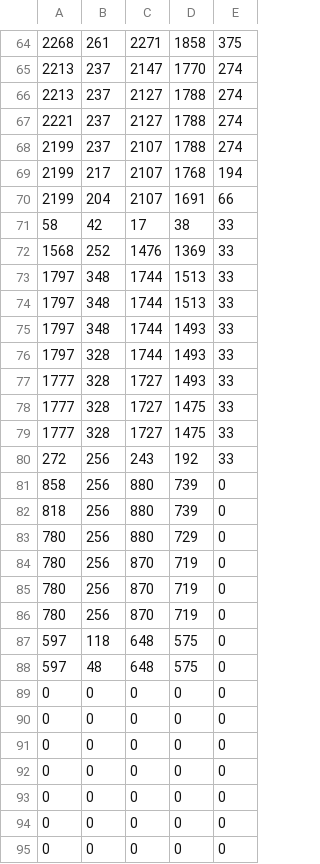
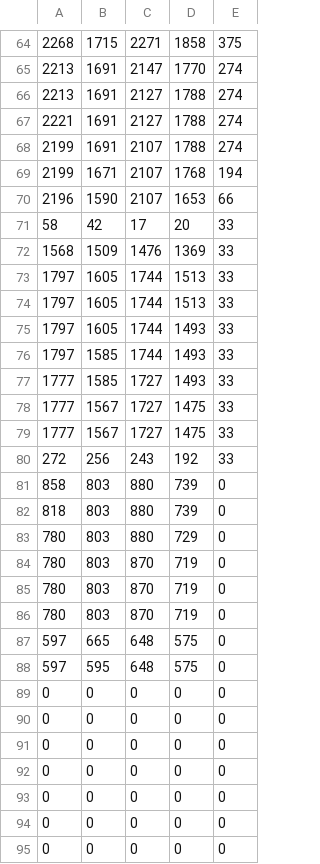
Before and after one commit to ajdeehr/EtM_ParkingSim, a CSV file: Data/2DonCampus.csv, drawn as a sheet; only a part is shown, gaps mark what is left out; the diff covers the shown part only.

```diff
--- a/Data/2DonCampus.csv
+++ b/Data/2DonCampus.csv
@@ -64,26 +64,26 @@
-2268,261,2271,1858,375
-2213,237,2147,1770,274
-2213,237,2127,1788,274
-2221,237,2127,1788,274
-2199,237,2107,1788,274
-2199,217,2107,1768,194
-2199,204,2107,1691,66
-58,42,17,38,33
-1568,252,1476,1369,33
-1797,348,1744,1513,33
-1797,348,1744,1513,33
-1797,348,1744,1493,33
-1797,328,1744,1493,33
-1777,328,1727,1493,33
-1777,328,1727,1475,33
-1777,328,1727,1475,33
+2268,1715,2271,1858,375
+2213,1691,2147,1770,274
+2213,1691,2127,1788,274
+2221,1691,2127,1788,274
+2199,1691,2107,1788,274
+2199,1671,2107,1768,194
+2196,1590,2107,1653,66
+58,42,17,20,33
+1568,1509,1476,1369,33
+1797,1605,1744,1513,33
+1797,1605,1744,1513,33
+1797,1605,1744,1493,33
+1797,1585,1744,1493,33
+1777,1585,1727,1493,33
+1777,1567,1727,1475,33
+1777,1567,1727,1475,33
 272,256,243,192,33
-858,256,880,739,0
-818,256,880,739,0
-780,256,880,729,0
-780,256,870,719,0
-780,256,870,719,0
-780,256,870,719,0
-597,118,648,575,0
-597,48,648,575,0
+858,803,880,739,0
+818,803,880,739,0
+780,803,880,729,0
+780,803,870,719,0
+780,803,870,719,0
+780,803,870,719,0
+597,665,648,575,0
+597,595,648,575,0
 0,0,0,0,0
```
Also changed, not shown: 4 added rows, 4 removed rows and 27 edited cells elsewhere in this file.
